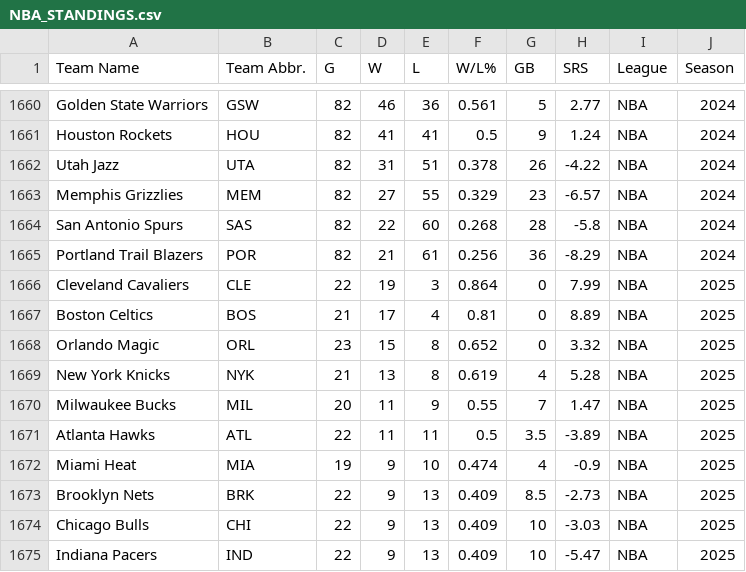
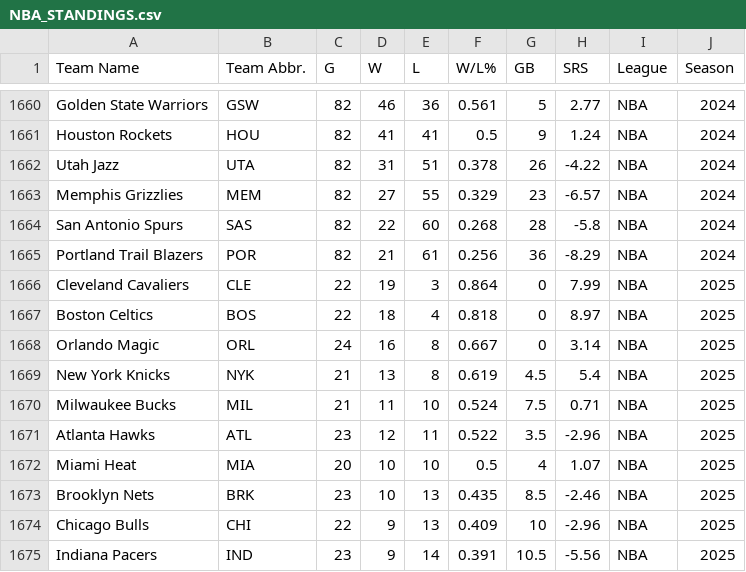
Before and after one commit to djvn2002/Basketball_Database, a CSV file: NBA/LEAGUE/NBA_STANDINGS.csv, drawn as a sheet; only a part is shown, gaps mark what is left out; the diff covers the shown part only; the diff names each change by its address in the sheet, - before the commit and + after, or states it on an @@ line.

Commit message:
Standings Data Updated at Thu 12/05/2024 23:05:07.98

```diff
--- a/NBA/LEAGUE/NBA_STANDINGS.csv
+++ b/NBA/LEAGUE/NBA_STANDINGS.csv
-C1667 (G): 21
+C1667 (G): 22
-D1667 (W): 17
+D1667 (W): 18
-F1667 (W/L%): 0.81
+F1667 (W/L%): 0.818
-H1667 (SRS): 8.89
+H1667 (SRS): 8.97
-C1668 (G): 23
+C1668 (G): 24
-D1668 (W): 15
+D1668 (W): 16
-F1668 (W/L%): 0.652
+F1668 (W/L%): 0.667
-H1668 (SRS): 3.32
+H1668 (SRS): 3.14
-G1669 (GB): 4
+G1669 (GB): 4.5
-H1669 (SRS): 5.28
+H1669 (SRS): 5.4
-C1670 (G): 20
+C1670 (G): 21
-E1670 (L): 9
+E1670 (L): 10
-F1670 (W/L%): 0.55
+F1670 (W/L%): 0.524
-G1670 (GB): 7
+G1670 (GB): 7.5
-H1670 (SRS): 1.47
+H1670 (SRS): 0.71
-C1671 (G): 22
+C1671 (G): 23
-D1671 (W): 11
+D1671 (W): 12
-F1671 (W/L%): 0.5
+F1671 (W/L%): 0.522
-H1671 (SRS): -3.89
+H1671 (SRS): -2.96
-C1672 (G): 19
+C1672 (G): 20
-D1672:D1673 (W): 9
+D1672:D1673 (W): 10
-F1672 (W/L%): 0.474
+F1672 (W/L%): 0.5
-H1672 (SRS): -0.9
+H1672 (SRS): 1.07
-C1673 (G): 22
+C1673 (G): 23
-F1673 (W/L%): 0.409
+F1673 (W/L%): 0.435
-H1673 (SRS): -2.73
+H1673 (SRS): -2.46
-H1674 (SRS): -3.03
+H1674 (SRS): -2.96
-C1675 (G): 22
+C1675 (G): 23
-E1675 (L): 13
+E1675 (L): 14
-F1675 (W/L%): 0.409
+F1675 (W/L%): 0.391
-G1675 (GB): 10
+G1675 (GB): 10.5
-H1675 (SRS): -5.47
+H1675 (SRS): -5.56
```
Also changed, not shown: 2 added rows, 2 removed rows and 40 edited cells elsewhere in this file.
